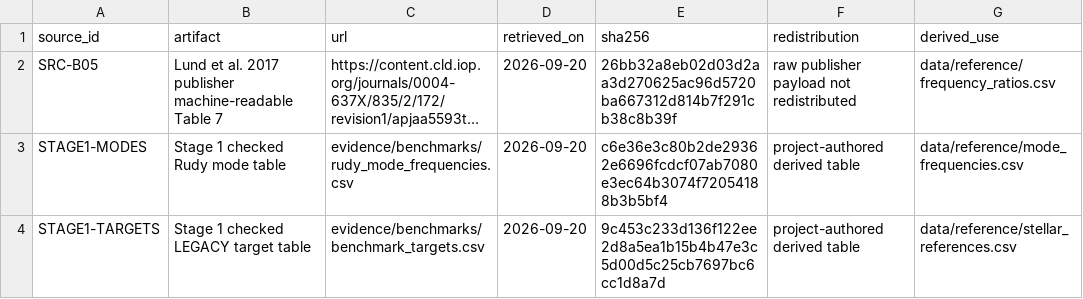
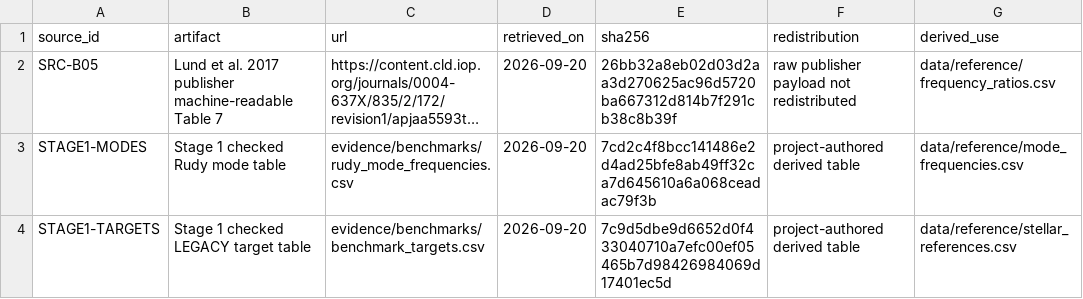
Before and after one commit to GabrielWendell/TopoAstero, a CSV file: data/manifests/stage2/reference_sources.csv, drawn as a sheet; long unchanged cells end in …; the diff names each change by its address in the sheet, - before the commit and + after, or states it on an @@ line.

```diff
--- a/data/manifests/stage2/reference_sources.csv
+++ b/data/manifests/stage2/reference_sources.csv
-E3 (sha256): c6e36e3c80b2de29362e6696fcdcf07ab7080e3ec64b3074f72054188b3b5bf4
+E3 (sha256): 7cd2c4f8bcc141486e2d4ad25bfe8ab49ff32ca7d645610a6a068ceadac79f3b
-E4 (sha256): 9c453c233d136f122ee2d8a5ea1b15b4b47e3c5d00d5c25cb7697bc6cc1d8a7d
+E4 (sha256): 7c9d5dbe9d6652d0f433040710a7efc00ef05465b7d98426984069d17401ec5d
```
Also changed, not shown: data/manifests/stage2/reference_manifest.csv, reports/stage0/deliverable_manifest.csv, 35 other files.
